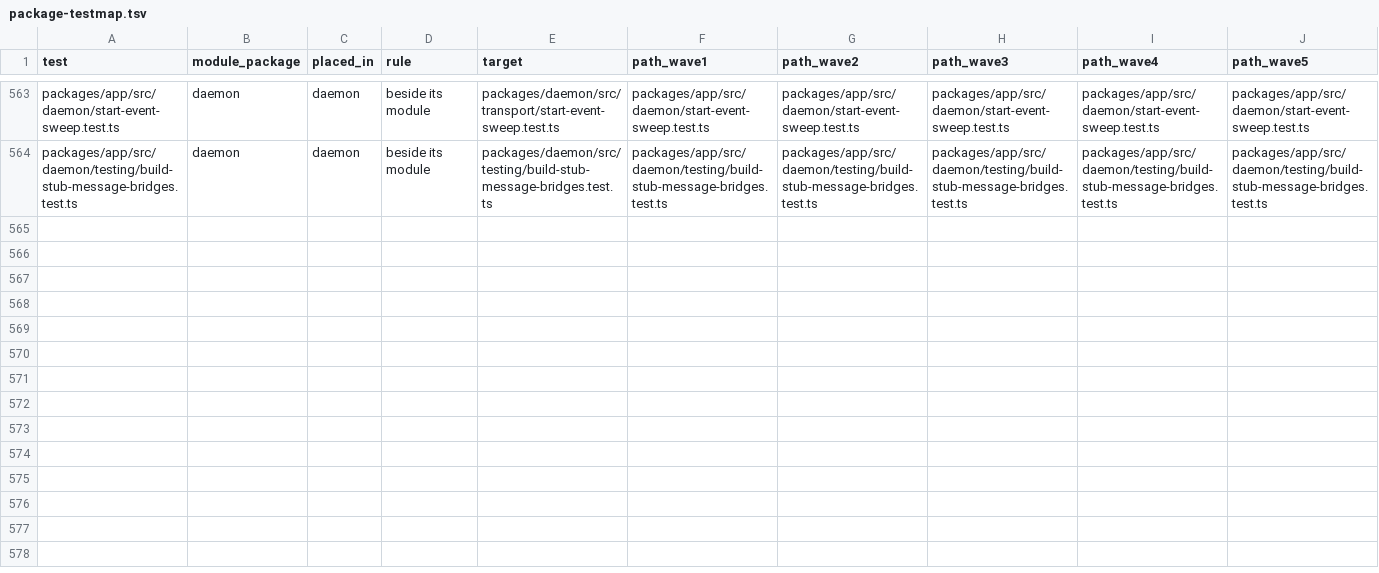
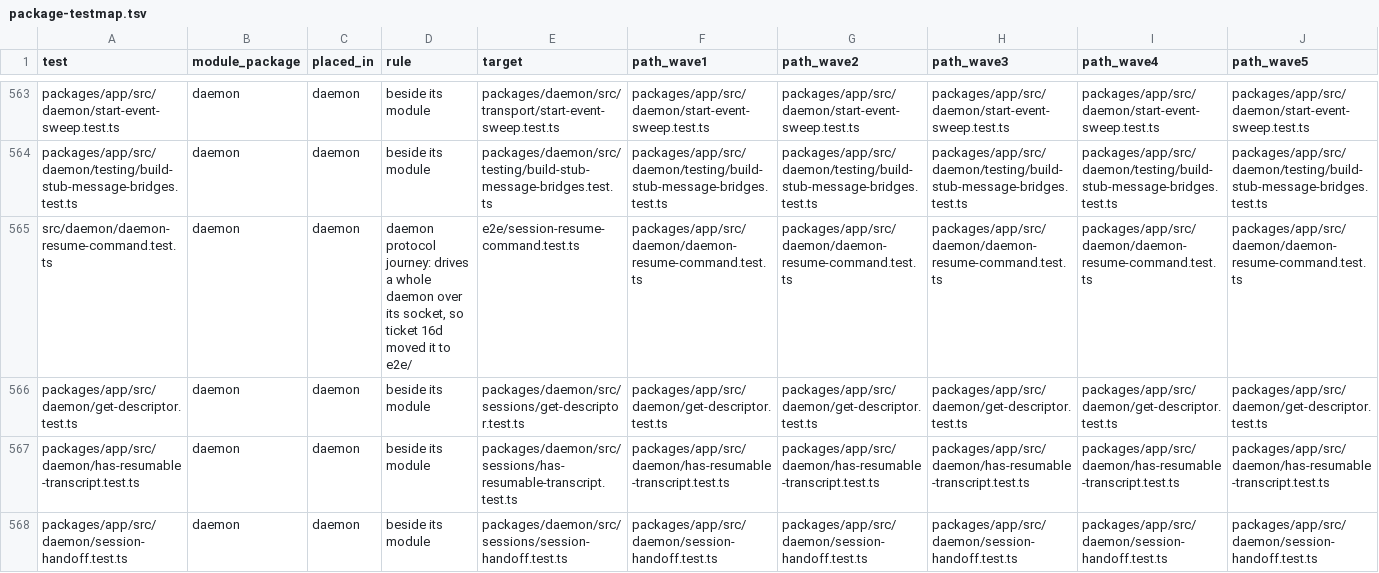
Before and after one commit to zgeoff/atc, a TSV file: scripts/package-map/package-testmap.tsv, drawn as a sheet; only a part is shown, gaps mark what is left out; rows hold the shown columns only; the diff covers the shown part only; the diff names each change by its address in the sheet, - before the commit and + after, or states it on an @@ line.

Commit message:
refactor(geo-401): split the output and attach group out of startup (#664)
Move terminal output, attach and resize, typed input and menus, the eject and adopt handoff, and the session record and transcript reads out of the daemon start into modules with injected dependencies, each with its tests beside it. Move the record, permission-prompt and resume-command topic tests to e2e/ through the split codemod.

```diff
--- a/scripts/package-map/package-testmap.tsv
+++ b/scripts/package-map/package-testmap.tsv
+row 565: src/daemon/daemon-resume-command.test.ts | daemon | daemon | daemon protocol journey: drives a whole daemon over its socket, so ticket 16d moved it to e2e/ | e2e/session-resume-command.test.ts | packages/app/src/daemon/daemon-resume-command.test.ts | packages/app/src/daemon/daemon-resume-command.test.ts | packages/app/src/daemon/daemon-resume-command.test.ts | packages/app/src/daemon/daemon-resume-command.test.ts | packages/app/src/daemon/daemon-resume-command.test.ts
+row 566: packages/app/src/daemon/get-descriptor.test.ts | daemon | daemon | beside its module | packages/daemon/src/sessions/get-descriptor.test.ts | packages/app/src/daemon/get-descriptor.test.ts | packages/app/src/daemon/get-descriptor.test.ts | packages/app/src/daemon/get-descriptor.test.ts | packages/app/src/daemon/get-descriptor.test.ts | packages/app/src/daemon/get-descriptor.test.ts
+row 567: packages/app/src/daemon/has-resumable-transcript.test.ts | daemon | daemon | beside its module | packages/daemon/src/sessions/has-resumable-transcript.test.ts | packages/app/src/daemon/has-resumable-transcript.test.ts | packages/app/src/daemon/has-resumable-transcript.test.ts | packages/app/src/daemon/has-resumable-transcript.test.ts | packages/app/src/daemon/has-resumable-transcript.test.ts | packages/app/src/daemon/has-resumable-transcript.test.ts
+row 568: packages/app/src/daemon/session-handoff.test.ts | daemon | daemon | beside its module | packages/daemon/src/sessions/session-handoff.test.ts | packages/app/src/daemon/session-handoff.test.ts | packages/app/src/daemon/session-handoff.test.ts | packages/app/src/daemon/session-handoff.test.ts | packages/app/src/daemon/session-handoff.test.ts | packages/app/src/daemon/session-handoff.test.ts
```
Also changed, not shown: 3 added rows and 10 edited cells elsewhere in this file, scripts/package-map/package-filemap.tsv, scripts/package-map/package-stagemap.tsv, 19 other files.
